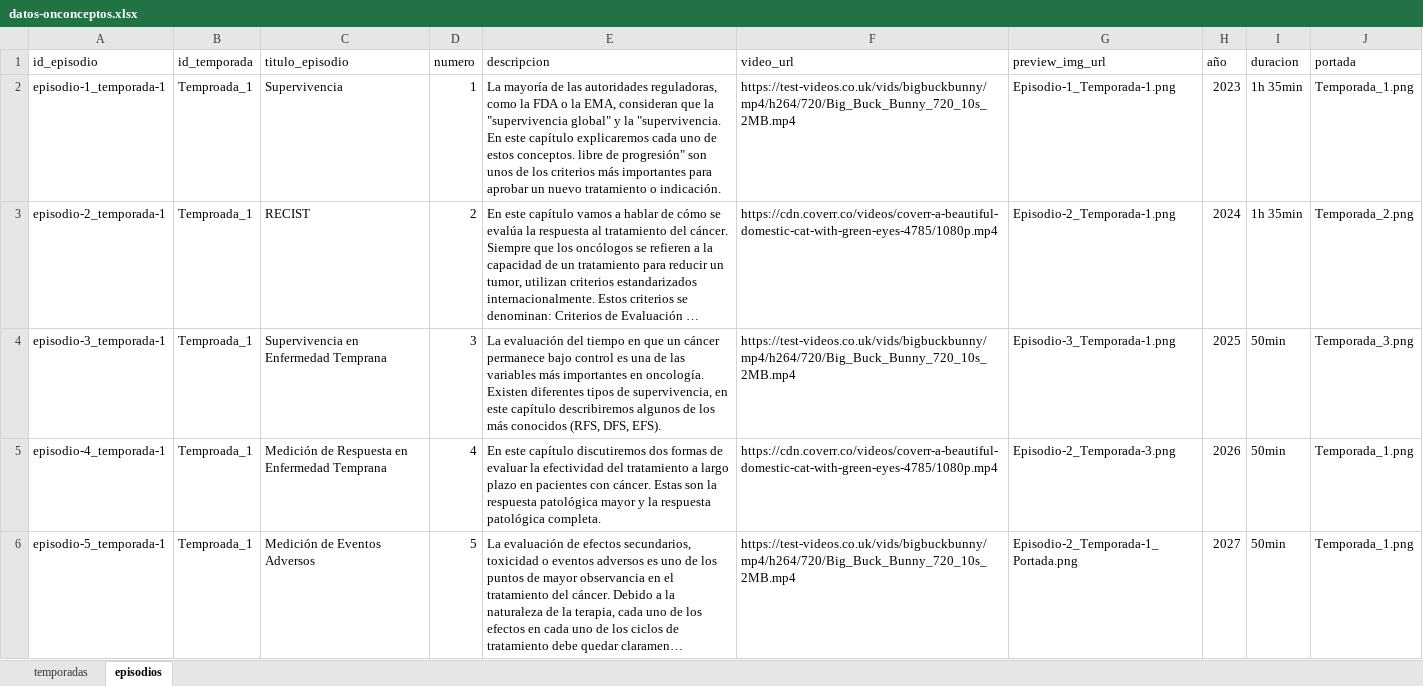
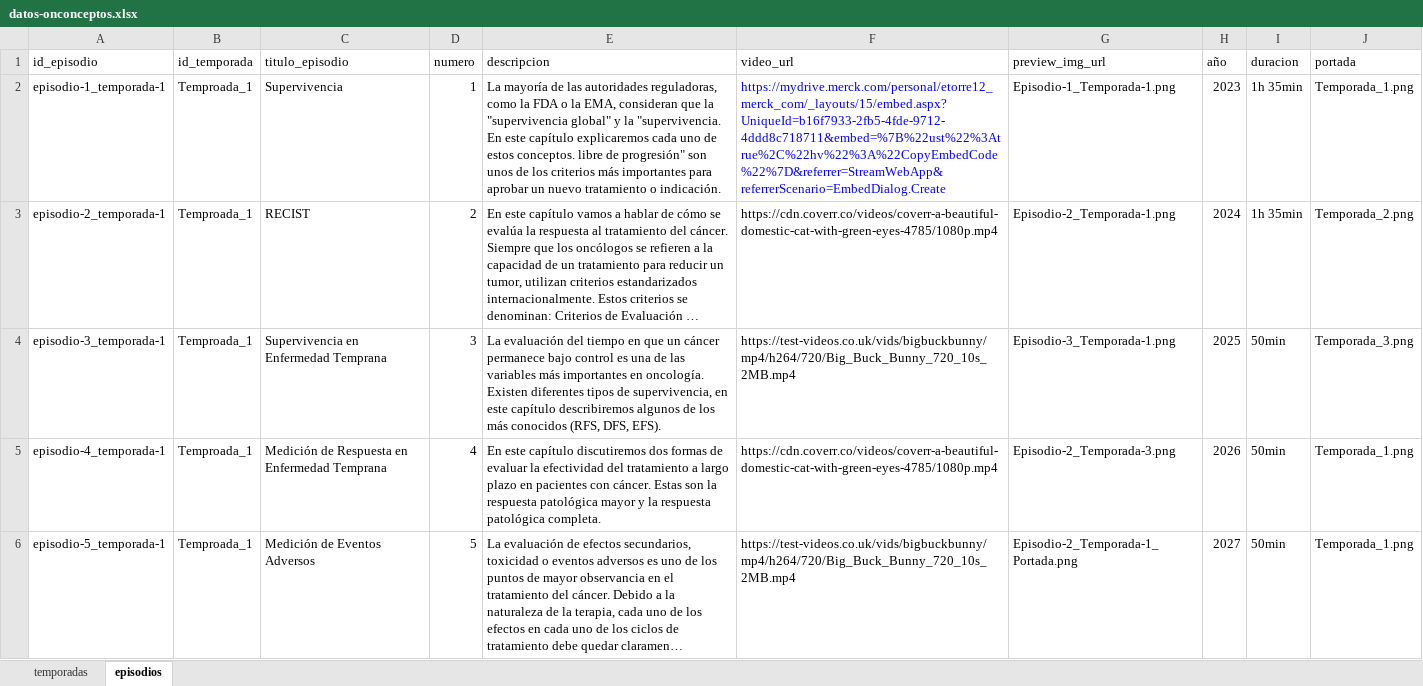
Before and after one commit to Angellomon/onco-ceptos, an Excel workbook: public/datos-onconceptos.xlsx, sheet episodios, drawn as a sheet; long unchanged cells end in …; values as stored, in another font and other column widths than the file's, no borders; the diff names each change by its address in the sheet, - before the commit and + after, or states it on an @@ line.

Commit message:
feat(lib/components): impl iframe video player

```diff
--- a/public/datos-onconceptos.xlsx (sheet episodios)
+++ b/public/datos-onconceptos.xlsx (sheet episodios)
-F2 (video_url): https://test-videos.co.uk/vids/bigbuckbunny/mp4/h264/720/Big_Buck_Bunny_720_10s_2MB.mp4
+F2 (video_url): https://mydrive.merck.com/personal/etorre12_merck_com/_layouts/15/embed.aspx?UniqueId=b16f7933-2fb5-4fde-9712-4ddd8c718711&embed=%7B%22ust%22%3Atrue%2C%22hv%22%3A%22CopyEmbedCode%22%7D&referrer=StreamWebApp&referrerScenario=EmbedDialog.Create
-F2 text colour: black
+F2 text colour: #0000FF
```
Also changed, not shown: 1 other file.
